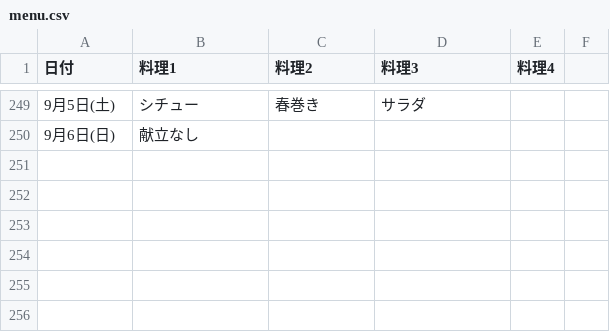
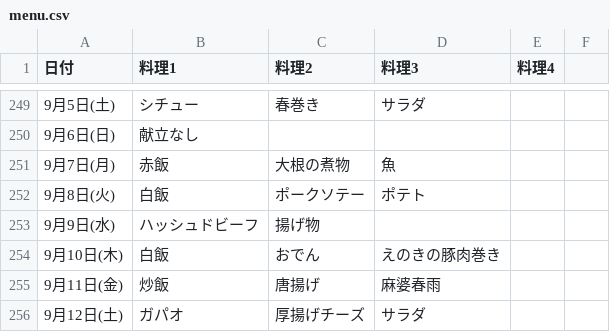
Before and after one commit to 710nana/kondate-search, a CSV file: menu.csv, drawn as a sheet; only a part is shown, gaps mark what is left out; the diff names each change by its address in the sheet, - before the commit and + after, or states it on an @@ line.

Commit message:
Add files via upload

```diff
--- a/menu.csv
+++ b/menu.csv
+row 251: 9月7日(月) | 赤飯 | 大根の煮物 | 魚
+row 252: 9月8日(火) | 白飯 | ポークソテー | ポテト
+row 253: 9月9日(水) | ハッシュドビーフ | 揚げ物
+row 254: 9月10日(木) | 白飯 | おでん | えのきの豚肉巻き
+row 255: 9月11日(金) | 炒飯 | 唐揚げ | 麻婆春雨
+row 256: 9月12日(土) | ガパオ | 厚揚げチーズ | サラダ
```
